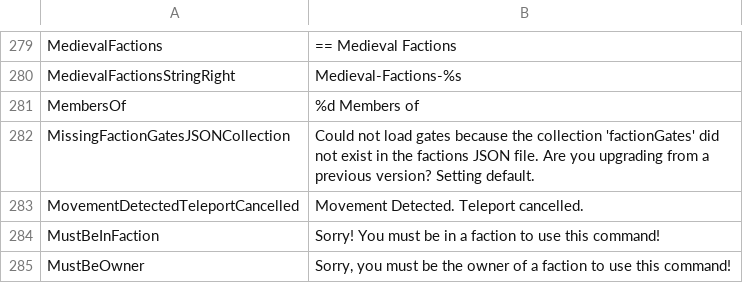
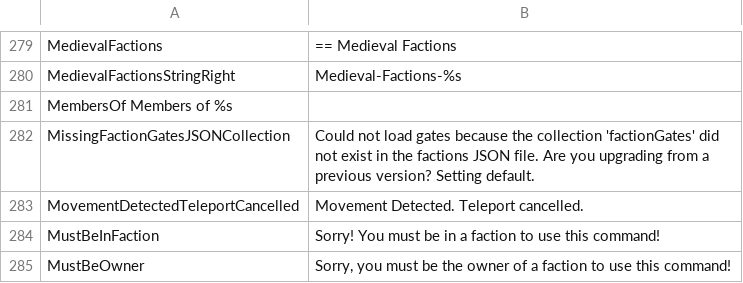
Before and after one commit to Dans-Plugins/Medieval-Factions, a TSV file: src/main/resources/en-us.tsv, drawn as a sheet; only a part is shown, gaps mark what is left out.

Commit message:
made MembersCommand translatable

```diff
--- a/src/main/resources/en-us.tsv
+++ b/src/main/resources/en-us.tsv
@@ -280,3 +280,3 @@ MedievalFactions	== Medieval Factions
 MedievalFactionsStringRight	Medieval-Factions-%s
-MembersOf	%d Members of
+MembersOf   Members of %s
 MissingFactionGatesJSONCollection	Could not load gates because the collection 'factionGates' did not exist in the factions JSON file. Are you upgrading from a previous version? Setting default.
```
Also changed, not shown: 1 other file.
